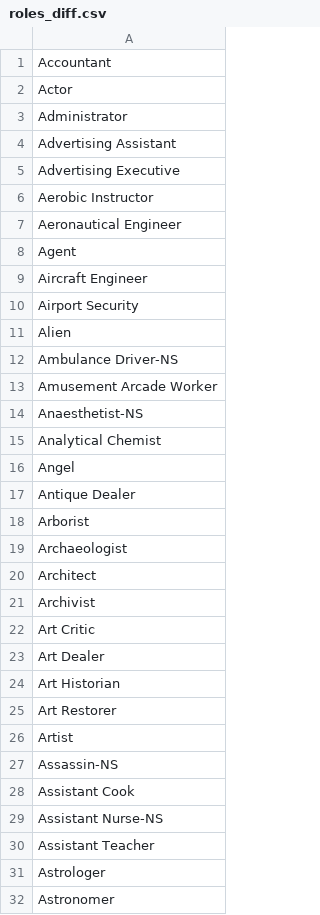
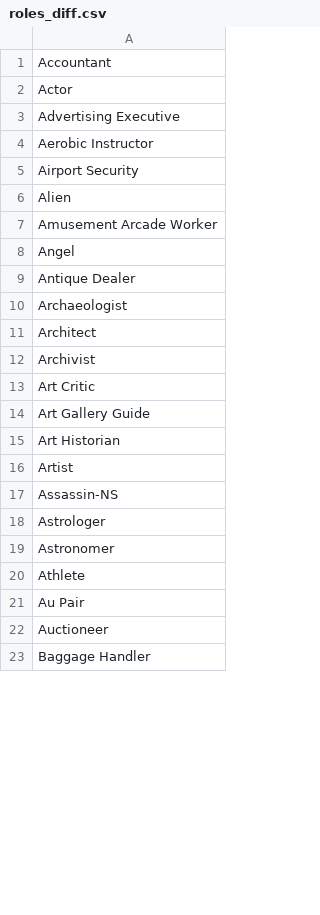
Before and after one commit to turings/au-bot, a CSV file: au_bot/files/roles_diff.csv, drawn as a sheet; only a part is shown; the shorter side is filled out with more unchanged rows; the diff covers the shown part only.

```diff
--- a/au_bot/files/roles_diff.csv
+++ b/au_bot/files/roles_diff.csv
@@ -2,18 +2,9 @@ Accountant
 Actor
-Administrator
-Advertising Assistant
 Advertising Executive
 Aerobic Instructor
-Aeronautical Engineer
-Agent
-Aircraft Engineer
 Airport Security
 Alien
-Ambulance Driver-NS
 Amusement Arcade Worker
-Anaesthetist-NS
-Analytical Chemist
 Angel
 Antique Dealer
-Arborist
 Archaeologist
@@ -22,10 +13,6 @@ Archivist
 Art Critic
-Art Dealer
+Art Gallery Guide
 Art Historian
-Art Restorer
 Artist
 Assassin-NS
-Assistant Cook
-Assistant Nurse-NS
-Assistant Teacher
 Astrologer
```
Also changed, not shown: 2 added rows, 71 removed rows and 6 edited cells elsewhere in this file, au_bot/files/roles_same.csv, 13 other files.
